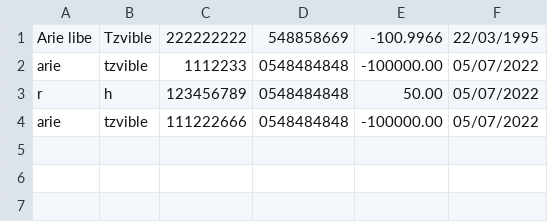
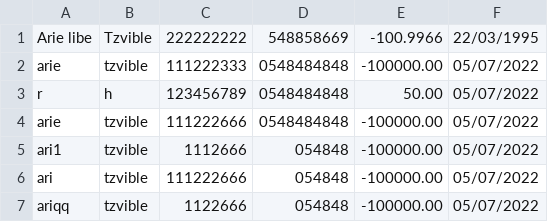
Before and after one commit to ArieTzvible/Client_project_with_a_server, a CSV file: Client/f.csv, drawn as a sheet.

```diff
--- a/Client/f.csv
+++ b/Client/f.csv
@@ -1,4 +1,7 @@
 Arie libe                   , Tzvible,222222222,548858669,    -100.9966     ,22/03/1995
-arie,tzvible,1112233,0548484848,-100000.00,05/07/2022
+arie,tzvible,111222333,0548484848,-100000.00,05/07/2022
 r,h,123456789,0548484848,50.00,05/07/2022
 arie,tzvible,111222666,0548484848,-100000.00,05/07/2022
+ari1,tzvible,1112666,054848,-100000.00,05/07/2022
+ari,tzvible,111222666,054848,-100000.00,05/07/2022
+ariqq,tzvible,1122666,054848,-100000.00,05/07/2022
```
Also changed, not shown: 9 other files.
